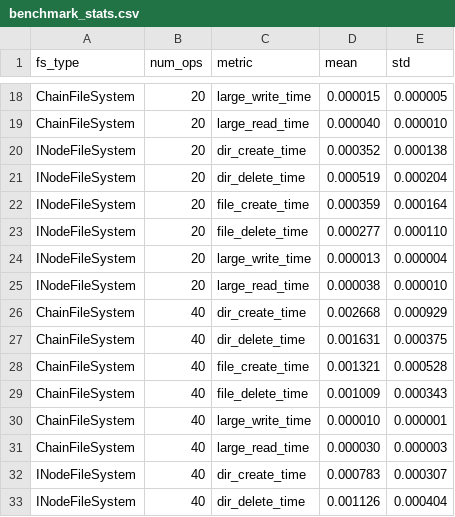
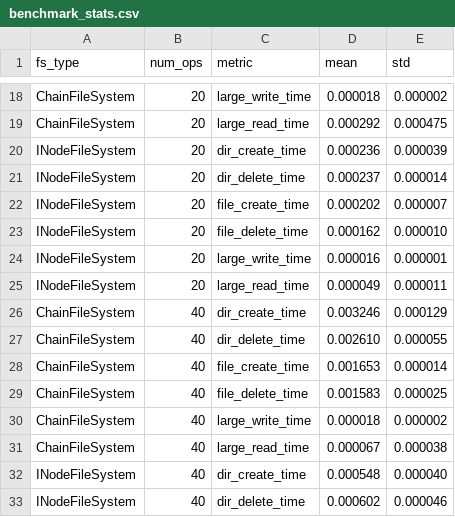
Before and after one commit to dabzr/trabalho-filesystem, a CSV file: benchmark_stats/benchmark_stats.csv, drawn as a sheet; only a part is shown, gaps mark what is left out; the diff covers the shown part only; the diff names each change by its address in the sheet, - before the commit and + after, or states it on an @@ line.

```diff
--- a/benchmark_stats/benchmark_stats.csv
+++ b/benchmark_stats/benchmark_stats.csv
-D18 (mean): 0.000015
+D18 (mean): 0.000018
-E18 (std): 0.000005
+E18 (std): 0.000002
-D19 (mean): 0.000040
+D19 (mean): 0.000292
-E19 (std): 0.000010
+E19 (std): 0.000475
-D20 (mean): 0.000352
+D20 (mean): 0.000236
-E20 (std): 0.000138
+E20 (std): 0.000039
-D21 (mean): 0.000519
+D21 (mean): 0.000237
-E21 (std): 0.000204
+E21 (std): 0.000014
-D22 (mean): 0.000359
+D22 (mean): 0.000202
-E22 (std): 0.000164
+E22 (std): 0.000007
-D23 (mean): 0.000277
+D23 (mean): 0.000162
-E23 (std): 0.000110
+E23 (std): 0.000010
-D24 (mean): 0.000013
+D24 (mean): 0.000016
-E24 (std): 0.000004
+E24 (std): 0.000001
-D25 (mean): 0.000038
+D25 (mean): 0.000049
-E25 (std): 0.000010
+E25 (std): 0.000011
-D26 (mean): 0.002668
+D26 (mean): 0.003246
-E26 (std): 0.000929
+E26 (std): 0.000129
-D27 (mean): 0.001631
+D27 (mean): 0.002610
-E27 (std): 0.000375
+E27 (std): 0.000055
-D28 (mean): 0.001321
+D28 (mean): 0.001653
-E28 (std): 0.000528
+E28 (std): 0.000014
-D29 (mean): 0.001009
+D29 (mean): 0.001583
-E29 (std): 0.000343
+E29 (std): 0.000025
-D30 (mean): 0.000010
+D30 (mean): 0.000018
-E30 (std): 0.000001
+E30 (std): 0.000002
-D31 (mean): 0.000030
+D31 (mean): 0.000067
-E31 (std): 0.000003
+E31 (std): 0.000038
-D32 (mean): 0.000783
+D32 (mean): 0.000548
-E32 (std): 0.000307
+E32 (std): 0.000040
-D33 (mean): 0.001126
+D33 (mean): 0.000602
-E33 (std): 0.000404
+E33 (std): 0.000046
```
Also changed, not shown: 111 edited cells elsewhere in this file, 9 other files.
